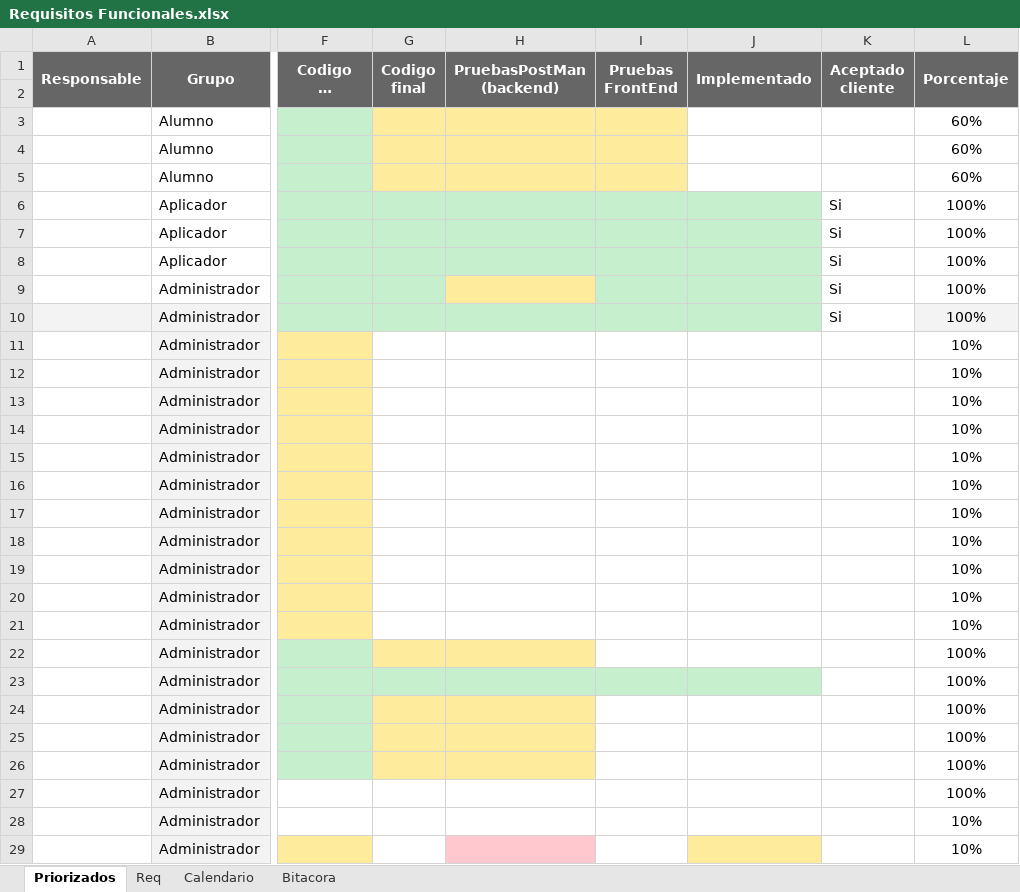
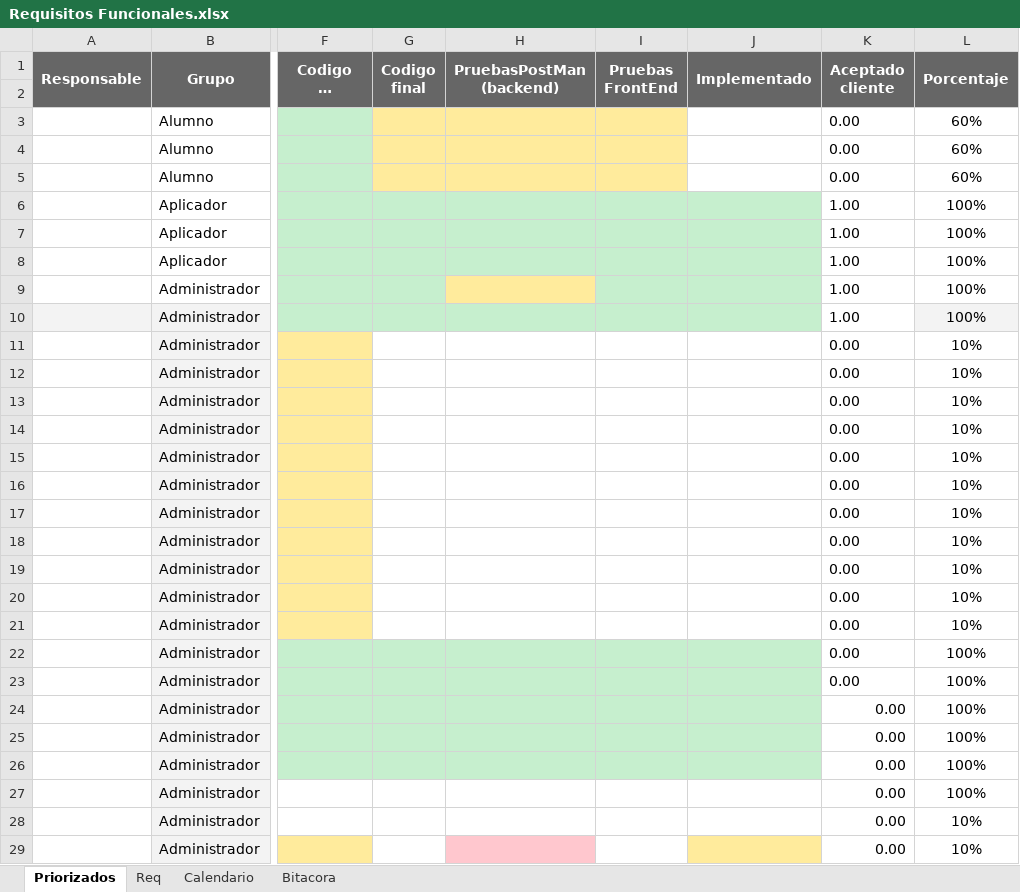
Before and after one commit to TheMindBreaker/DAW2020, an Excel workbook: Entrega 4/Pruebas/Requisitos Funcionales.xlsx, sheet Priorizados, drawn as a sheet; only a part is shown, gaps mark what is left out; long unchanged cells end in …; values as stored, in another font and other column widths than the file's, no borders; table styles not drawn; the diff covers the shown part only; the diff names each change by its address in the sheet, - before the commit and + after, or states it on an @@ line.

```diff
--- a/Entrega 4/Pruebas/Requisitos Funcionales.xlsx (sheet Priorizados)
+++ b/Entrega 4/Pruebas/Requisitos Funcionales.xlsx (sheet Priorizados)
-K3:K5 (Aceptado cliente): (empty)
+K3:K5 (Aceptado cliente): 0.00
-K6:K10 (Aceptado cliente): Si
+K6:K10 (Aceptado cliente): 1.00
-K11:K29 (Aceptado cliente): (empty)
+K11:K29 (Aceptado cliente): 0.00
-G22:H22 fill: #FFEB9C
+G22:H22 fill: #C6EFCE
-I22:J22 fill: none
+I22:J22 fill: #C6EFCE
-G24:H26 fill: #FFEB9C
+G24:H26 fill: #C6EFCE
-I24:J26 fill: none
+I24:J26 fill: #C6EFCE
```
Also changed, not shown: 9 edited cells elsewhere in this sheet, Requisitos Funcionales.xlsx.
